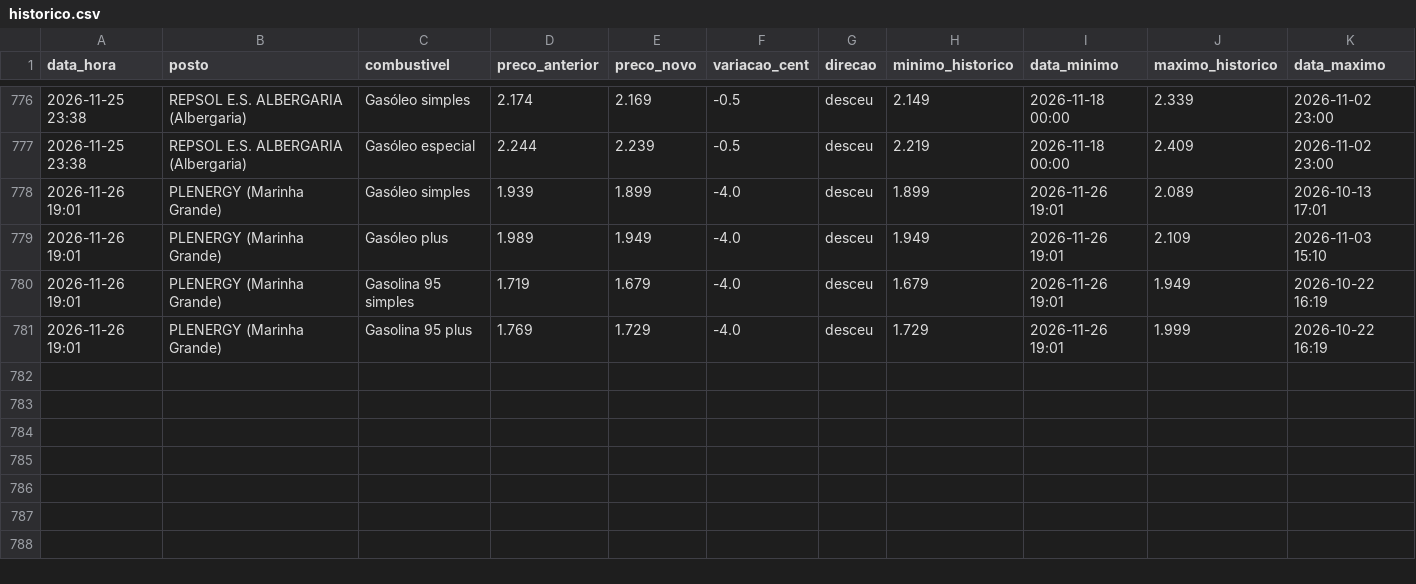
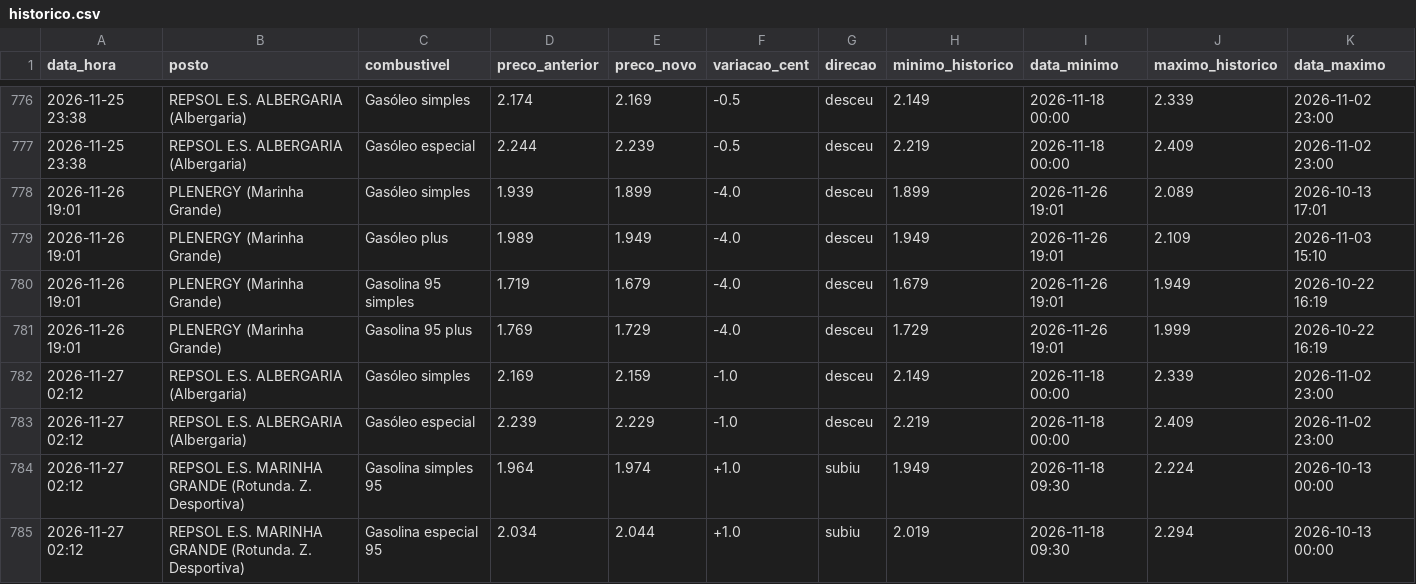
Before and after one commit to rodrigoosv/combustiveis-, a CSV file: historico.csv, drawn as a sheet; only a part is shown, gaps mark what is left out.

```diff
--- a/historico.csv
+++ b/historico.csv
@@ -781 +781,5 @@ data_hora,posto,combustivel,preco_anterior,preco_novo,variacao_cent,direcao,mini
 2026-11-26 19:01,PLENERGY (Marinha Grande),Gasolina 95 plus,1.769,1.729,-4.0,desceu,1.729,2026-11-26 19:01,1.999,2026-10-22 16:19
+2026-11-27 02:12,REPSOL E.S. ALBERGARIA (Albergaria),Gasóleo simples,2.169,2.159,-1.0,desceu,2.149,2026-11-18 00:00,2.339,2026-11-02 23:00
+2026-11-27 02:12,REPSOL E.S. ALBERGARIA (Albergaria),Gasóleo especial,2.239,2.229,-1.0,desceu,2.219,2026-11-18 00:00,2.409,2026-11-02 23:00
+2026-11-27 02:12,REPSOL E.S. MARINHA GRANDE (Rotunda. Z. Desportiva),Gasolina simples 95,1.964,1.974,+1.0,subiu,1.949,2026-11-18 09:30,2.224,2026-10-13 00:00
+2026-11-27 02:12,REPSOL E.S. MARINHA GRANDE (Rotunda. Z. Desportiva),Gasolina especial 95,2.034,2.044,+1.0,subiu,2.019,2026-11-18 09:30,2.294,2026-10-13 00:00
```
Also changed, not shown: 4 other files.
